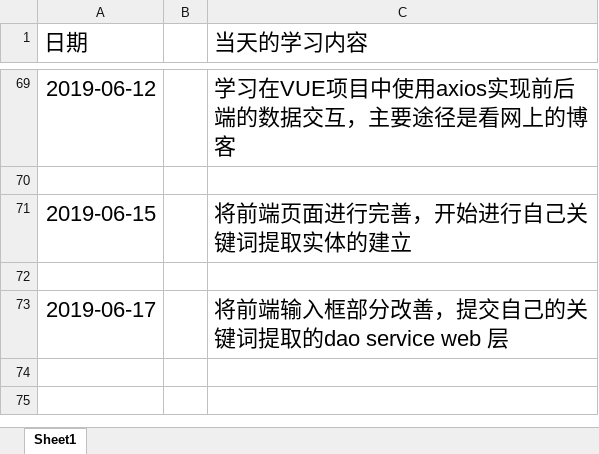
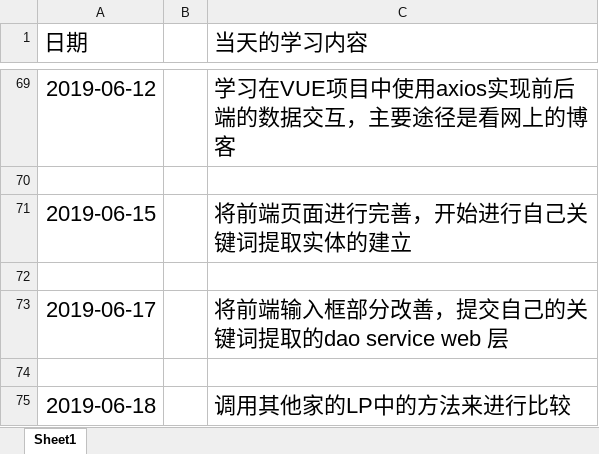
Before and after one commit to ly934060690/OSALS, an Excel workbook: doc/log/201708044216李博文.xlsx, sheet Sheet1, drawn as a sheet; only a part is shown, gaps mark what is left out; values as stored, in another font and other column widths than the file's, no borders; the diff names each change by its address in the sheet, - before the commit and + after, or states it on an @@ line.

Commit message:
Add files via upload

```diff
--- a/doc/log/201708044216李博文.xlsx (sheet Sheet1)
+++ b/doc/log/201708044216李博文.xlsx (sheet Sheet1)
+row 74: (empty)
+row 75: 2019-06-18 |  | 调用其他家的LP中的方法来进行比较
```
